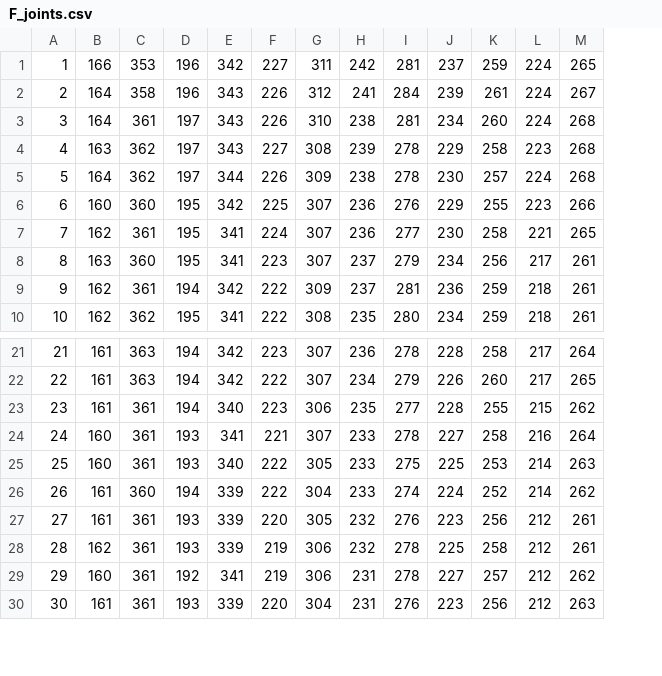
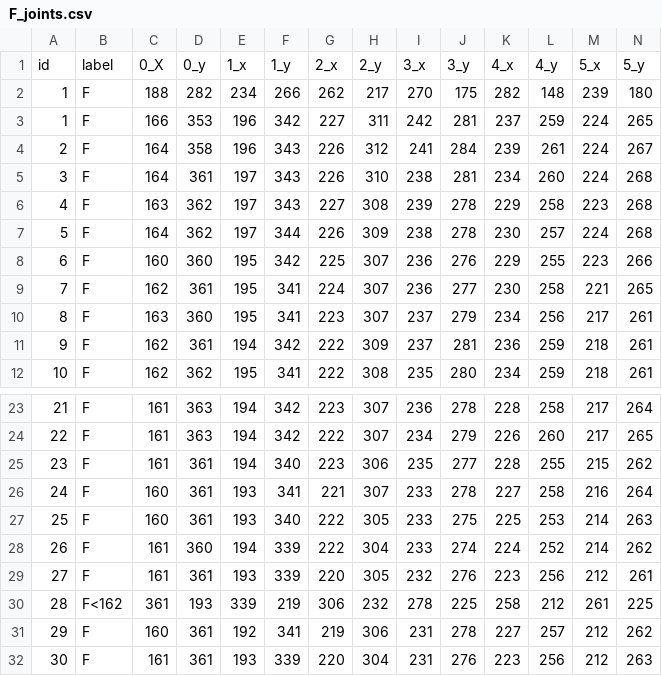
Before and after one commit to The2ndStar/ASL_AI_project, a CSV file: data_num/F_joints.csv, drawn as a sheet; only a part is shown, gaps mark what is left out; removed rows and columns are numbered as before the commit, all else as after; rows hold the shown columns only; the diff names each change by its address in the sheet, - before the commit and + after, or states it on an @@ line.

```diff
--- a/data_num/F_joints.csv
+++ b/data_num/F_joints.csv
+column B, rows 3-12: all F; rows 23-29: all F; rows 31-32: F | F
+row 1: id | label | 0_X | 0_y | 1_x | 1_y | 2_x | 2_y | 3_x | 3_y | 4_x | 4_y | 5_x | 5_y
+row 2: 1 | F | 188 | 282 | 234 | 266 | 262 | 217 | 270 | 175 | 282 | 148 | 239 | 180
-row 28: 28 | 162 | 361 | 193 | 339 | 219 | 306 | 232 | 278 | 225 | 258 | 212 | 261
+row 30: 28 | F<162 | 361 | 193 | 339 | 219 | 306 | 232 | 278 | 225 | 258 | 212 | 261 | 225
```
Also changed, not shown: data_num/C_joints.csv, data_num/D_joints.csv, 24 other files.
